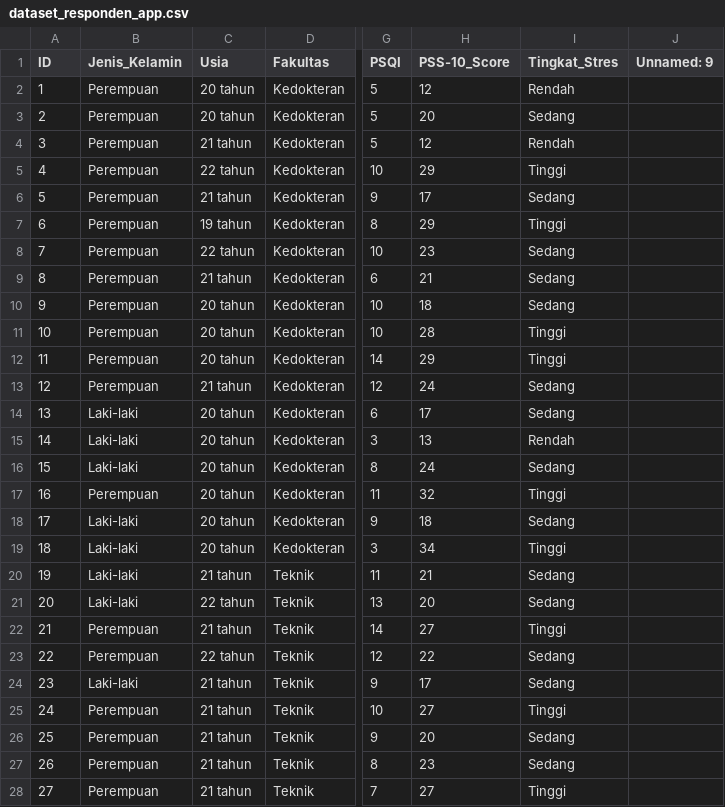
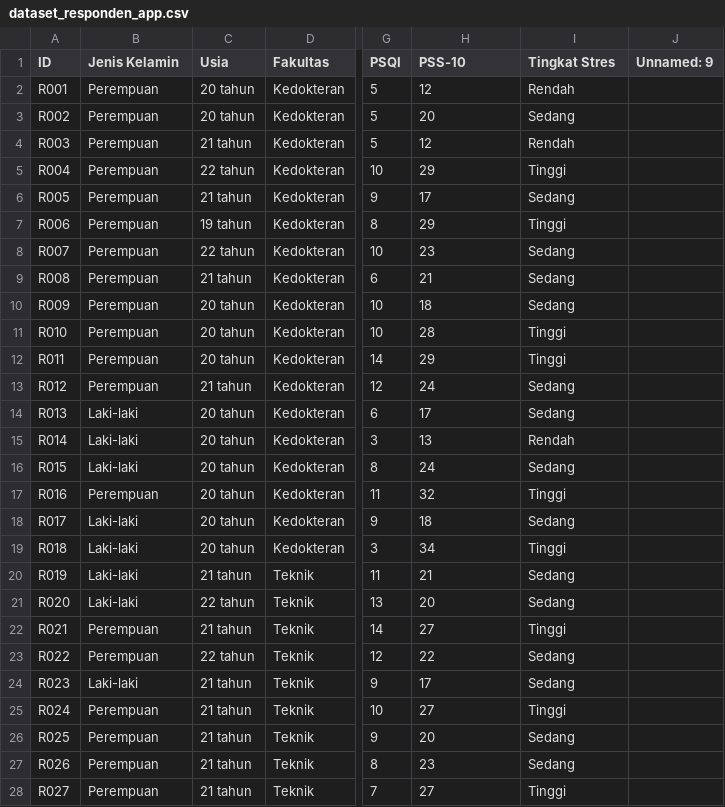
Before and after one commit to syaloomithamanda/svm-stress-prediction, a CSV file: dataset_responden_app.csv, drawn as a sheet; only a part is shown, gaps mark what is left out; the diff covers the shown part only; the diff names each change by its address in the sheet, - before the commit and + after, or states it on an @@ line.

```diff
--- a/dataset_responden_app.csv
+++ b/dataset_responden_app.csv
-B1: Jenis_Kelamin
+B1: Jenis Kelamin
-H1: PSS-10_Score
+H1: PSS-10
-I1: Tingkat_Stres
+I1: Tingkat Stres
-A2 (ID): 1
+A2 (ID): R001
-A3 (ID): 2
+A3 (ID): R002
-A4 (ID): 3
+A4 (ID): R003
-A5 (ID): 4
+A5 (ID): R004
-A6 (ID): 5
+A6 (ID): R005
-A7 (ID): 6
+A7 (ID): R006
-A8 (ID): 7
+A8 (ID): R007
-A9 (ID): 8
+A9 (ID): R008
-A10 (ID): 9
+A10 (ID): R009
-A11 (ID): 10
+A11 (ID): R010
-A12 (ID): 11
+A12 (ID): R011
-A13 (ID): 12
+A13 (ID): R012
-A14 (ID): 13
+A14 (ID): R013
-A15 (ID): 14
+A15 (ID): R014
-A16 (ID): 15
+A16 (ID): R015
-A17 (ID): 16
+A17 (ID): R016
-A18 (ID): 17
+A18 (ID): R017
-A19 (ID): 18
+A19 (ID): R018
-A20 (ID): 19
+A20 (ID): R019
-A21 (ID): 20
+A21 (ID): R020
-A22 (ID): 21
+A22 (ID): R021
-A23 (ID): 22
+A23 (ID): R022
-A24 (ID): 23
+A24 (ID): R023
-A25 (ID): 24
+A25 (ID): R024
-A26 (ID): 25
+A26 (ID): R025
-A27 (ID): 26
+A27 (ID): R026
-A28 (ID): 27
+A28 (ID): R027
```
Also changed, not shown: 123 edited cells elsewhere in this file, 1 other file.
